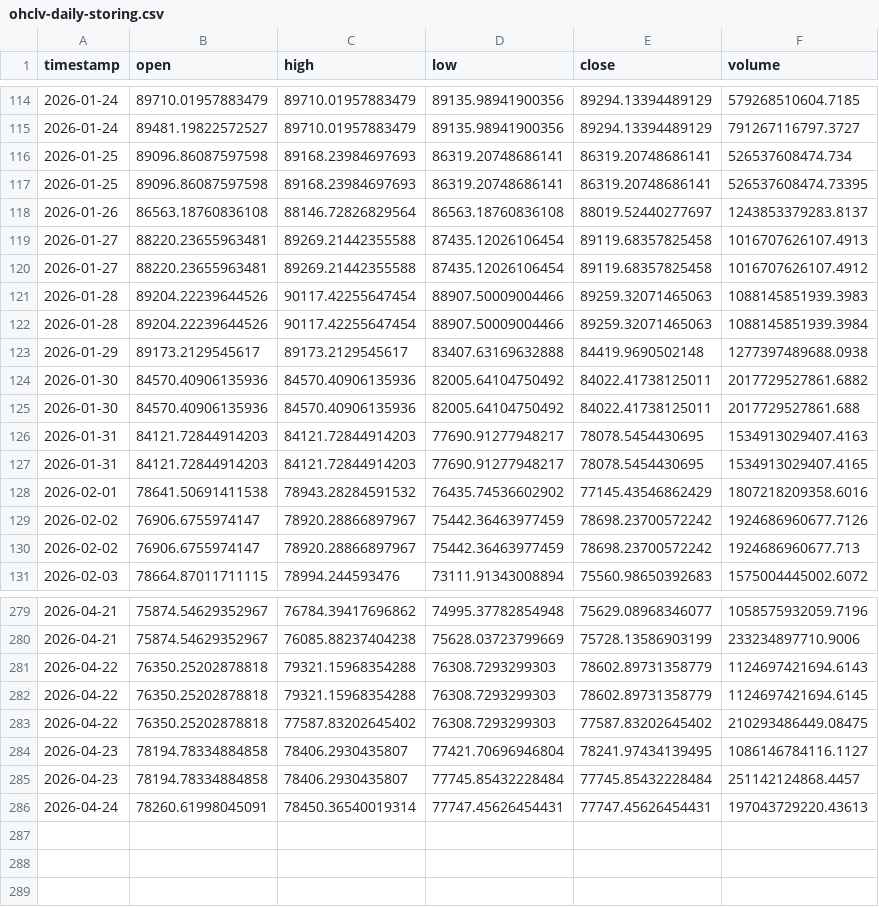
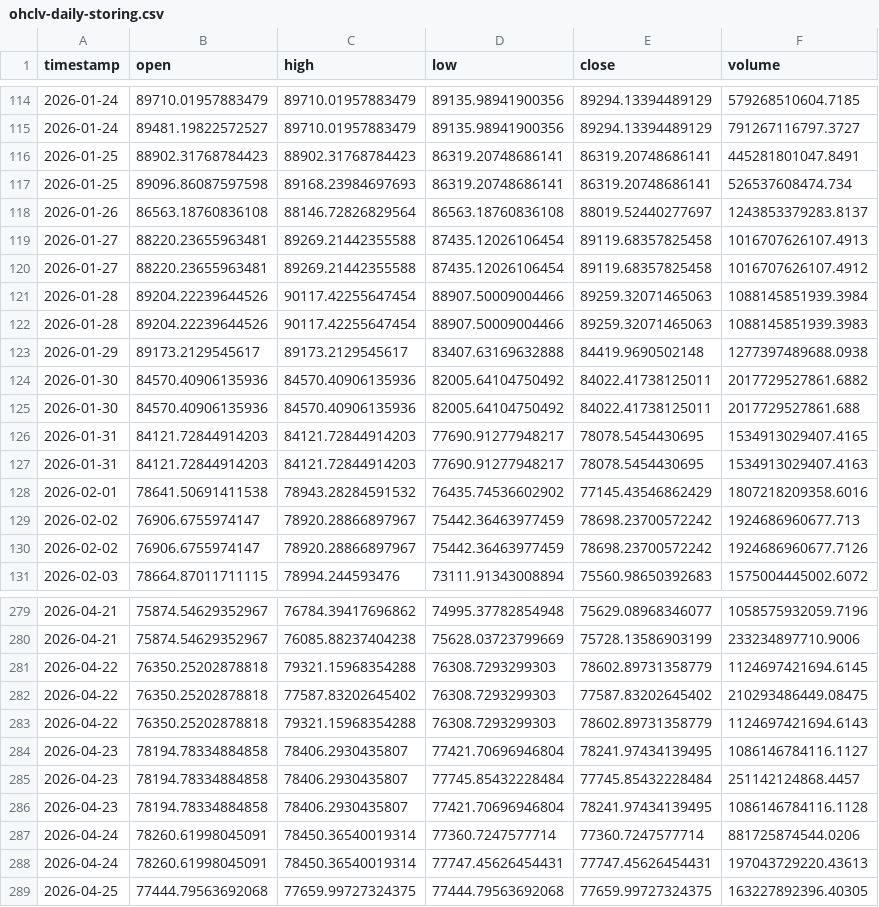
Before and after one commit to Lulloooo/BTCvolatility-nowcasting-Forecasting, a CSV file: data/ohlcv-data-daily-storing/ohclv-daily-storing.csv, drawn as a sheet; only a part is shown, gaps mark what is left out; the diff covers the shown part only.

```diff
--- a/data/ohlcv-data-daily-storing/ohclv-daily-storing.csv
+++ b/data/ohlcv-data-daily-storing/ohclv-daily-storing.csv
@@ -115,4 +115,4 @@ timestamp,open,high,low,close,volume
 2026-01-24,89481.19822572527,89710.01957883479,89135.98941900356,89294.13394489129,791267116797.3727
+2026-01-25,88902.31768784423,88902.31768784423,86319.20748686141,86319.20748686141,445281801047.8491
 2026-01-25,89096.86087597598,89168.23984697693,86319.20748686141,86319.20748686141,526537608474.734
-2026-01-25,89096.86087597598,89168.23984697693,86319.20748686141,86319.20748686141,526537608474.73395
 2026-01-26,86563.18760836108,88146.72826829564,86563.18760836108,88019.52440277697,1243853379283.8137
@@ -120,4 +120,4 @@ timestamp,open,high,low,close,volume
 2026-01-27,88220.23655963481,89269.21442355588,87435.12026106454,89119.68357825458,1016707626107.4912
+2026-01-28,89204.22239644526,90117.42255647454,88907.50009004466,89259.32071465063,1088145851939.3984
 2026-01-28,89204.22239644526,90117.42255647454,88907.50009004466,89259.32071465063,1088145851939.3983
-2026-01-28,89204.22239644526,90117.42255647454,88907.50009004466,89259.32071465063,1088145851939.3984
 2026-01-29,89173.2129545617,89173.2129545617,83407.63169632888,84419.9690502148,1277397489688.0938
@@ -125,7 +125,7 @@ timestamp,open,high,low,close,volume
 2026-01-30,84570.40906135936,84570.40906135936,82005.64104750492,84022.41738125011,2017729527861.688
+2026-01-31,84121.72844914203,84121.72844914203,77690.91277948217,78078.5454430695,1534913029407.4165
 2026-01-31,84121.72844914203,84121.72844914203,77690.91277948217,78078.5454430695,1534913029407.4163
-2026-01-31,84121.72844914203,84121.72844914203,77690.91277948217,78078.5454430695,1534913029407.4165
 2026-02-01,78641.50691411538,78943.28284591532,76435.74536602902,77145.43546862429,1807218209358.6016
+2026-02-02,76906.6755974147,78920.28866897967,75442.36463977459,78698.23700572242,1924686960677.713
 2026-02-02,76906.6755974147,78920.28866897967,75442.36463977459,78698.23700572242,1924686960677.7126
-2026-02-02,76906.6755974147,78920.28866897967,75442.36463977459,78698.23700572242,1924686960677.713
 2026-02-03,78664.87011711115,78994.244593476,73111.91343008894,75560.98650392683,1575004445002.6072
@@ -280,7 +280,10 @@ timestamp,open,high,low,close,volume
 2026-04-21,75874.54629352967,76085.88237404238,75628.03723799669,75728.13586903199,233234897710.9006
-2026-04-22,76350.25202878818,79321.15968354288,76308.7293299303,78602.89731358779,1124697421694.6143
 2026-04-22,76350.25202878818,79321.15968354288,76308.7293299303,78602.89731358779,1124697421694.6145
 2026-04-22,76350.25202878818,77587.83202645402,76308.7293299303,77587.83202645402,210293486449.08475
+2026-04-22,76350.25202878818,79321.15968354288,76308.7293299303,78602.89731358779,1124697421694.6143
 2026-04-23,78194.78334884858,78406.2930435807,77421.70696946804,78241.97434139495,1086146784116.1127
 2026-04-23,78194.78334884858,78406.2930435807,77745.85432228484,77745.85432228484,251142124868.4457
+2026-04-23,78194.78334884858,78406.2930435807,77421.70696946804,78241.97434139495,1086146784116.1128
+2026-04-24,78260.61998045091,78450.36540019314,77360.7247577714,77360.7247577714,881725874544.0206
 2026-04-24,78260.61998045091,78450.36540019314,77747.45626454431,77747.45626454431,197043729220.43613
+2026-04-25,77444.79563692068,77659.99727324375,77444.79563692068,77659.99727324375,163227892396.40305
```
Also changed, not shown: 41 moved rows elsewhere in this file.
